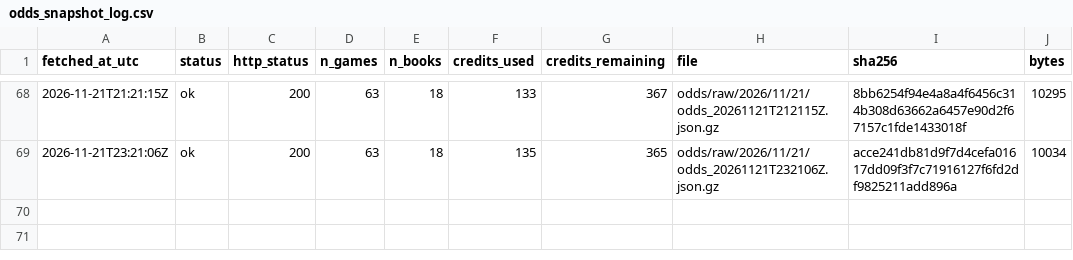
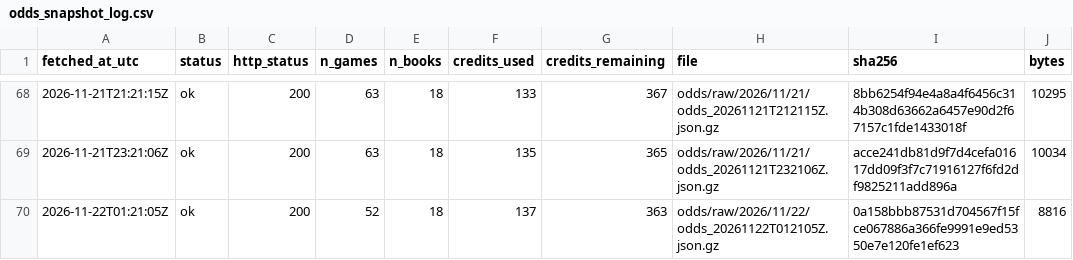
Before and after one commit to ohektner/shac-sb-index, a CSV file: data/status/odds_snapshot_log.csv, drawn as a sheet; only a part is shown, gaps mark what is left out; the diff names each change by its address in the sheet, - before the commit and + after, or states it on an @@ line.

```diff
--- a/data/status/odds_snapshot_log.csv
+++ b/data/status/odds_snapshot_log.csv
+row 70: 2026-11-22T01:21:05Z | ok | 200 | 52 | 18 | 137 | 363 | odds/raw/2026/11/22/odds_20261122T012105Z.json.gz | 0a158bbb87531d704567f15fce067886a366fe9991e9ed5350e7e120fe1ef623 | 8816
```
